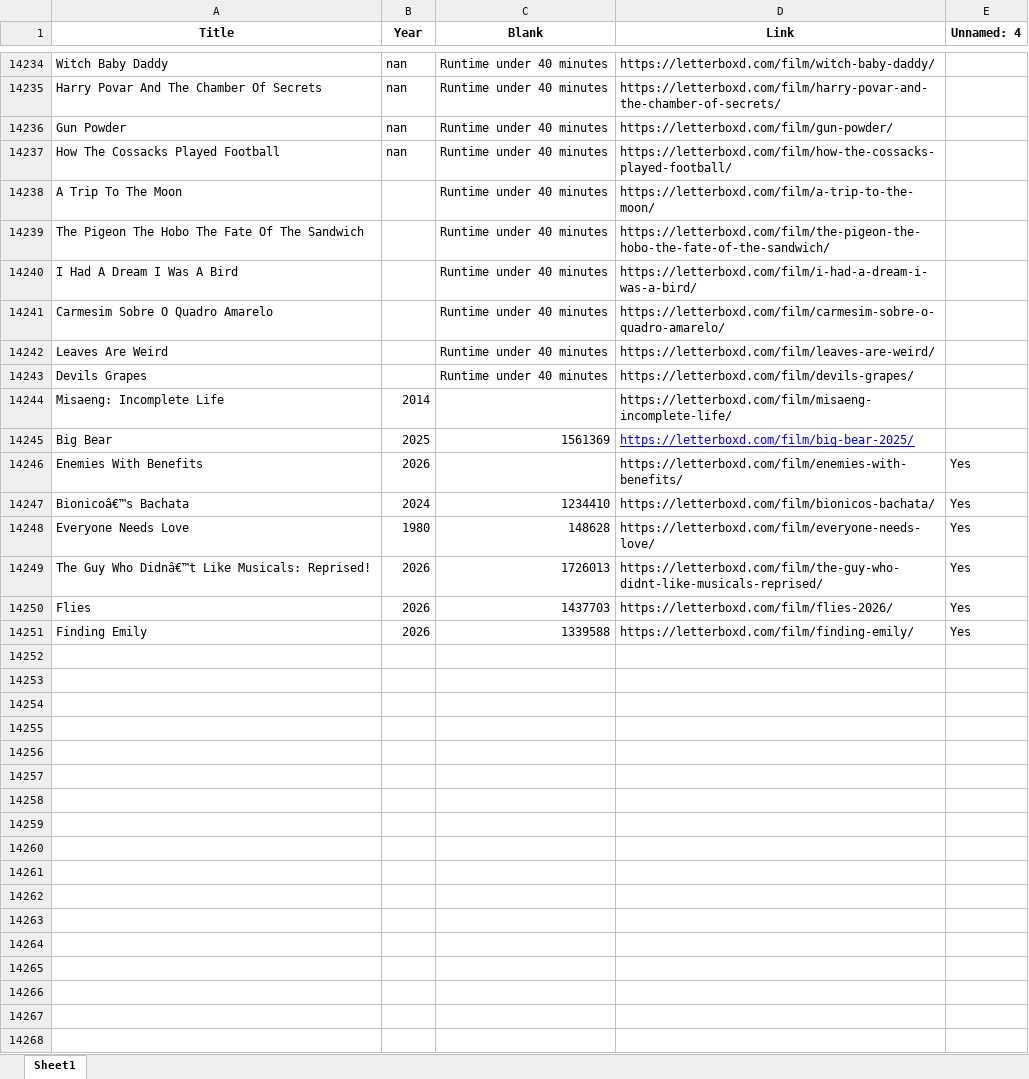
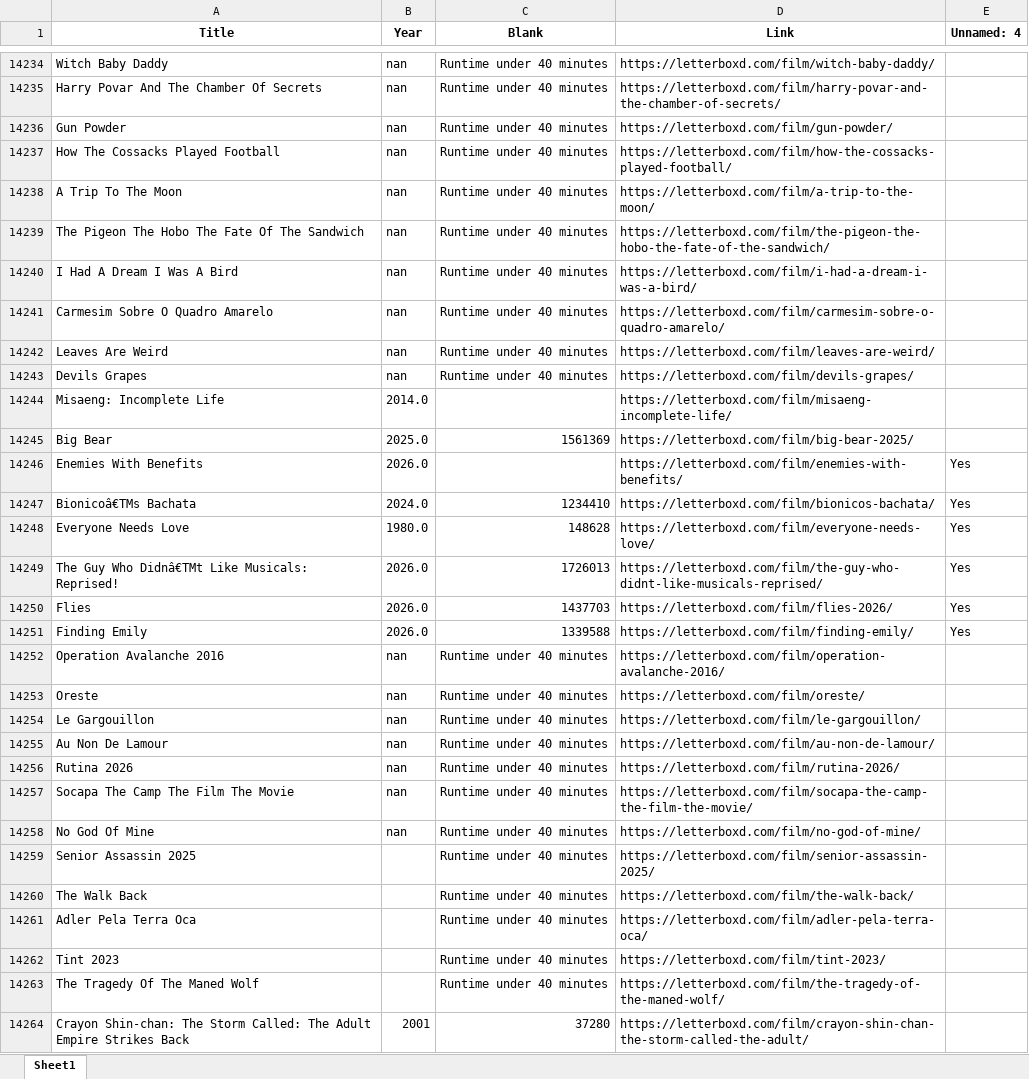
Before and after one commit to bigbadraj/Letterboxd-List-Scraping, an Excel workbook: Comedy_Blacklist.xlsx, sheet Sheet1, drawn as a sheet; only a part is shown, gaps mark what is left out; values as stored, in another font and other column widths than the file's, no borders; the diff covers the shown part only; the diff names each change by its address in the sheet, - before the commit and + after, or states it on an @@ line.

```diff
--- a/Comedy_Blacklist.xlsx (sheet Sheet1)
+++ b/Comedy_Blacklist.xlsx (sheet Sheet1)
-B14238:B14243 (Year): (empty)
+B14238:B14243 (Year): nan
-B14244 (Year): 2014
+B14244 (Year): 2014.0
-B14245 (Year): 2025
+B14245 (Year): 2025.0
@@ D14245 underline: on → off, text colour: #0000FF → black @@
-B14246 (Year): 2026
+B14246 (Year): 2026.0
-A14247 (Title): Bionicoâ€™s Bachata
+A14247 (Title): Bionicoâ€TMs Bachata
-B14247 (Year): 2024
+B14247 (Year): 2024.0
-B14248 (Year): 1980
+B14248 (Year): 1980.0
-A14249 (Title): …Guy Who Didnâ€™t Like Musicals:…
+A14249 (Title): …Guy Who Didnâ€TMt Like Musicals:…
-B14249:B14251 (Year): 2026
+B14249:B14251 (Year): 2026.0
+row 14252: Operation Avalanche 2016 | nan | Runtime under 40 minutes | https://letterboxd.com/film/operation-avalanche-2016/
+row 14253: Oreste | nan | Runtime under 40 minutes | https://letterboxd.com/film/oreste/
+row 14254: Le Gargouillon | nan | Runtime under 40 minutes | https://letterboxd.com/film/le-gargouillon/
+row 14255: Au Non De Lamour | nan | Runtime under 40 minutes | https://letterboxd.com/film/au-non-de-lamour/
+row 14256: Rutina 2026 | nan | Runtime under 40 minutes | https://letterboxd.com/film/rutina-2026/
+row 14257: Socapa The Camp The Film The Movie | nan | Runtime under 40 minutes | https://letterboxd.com/film/socapa-the-camp-the-film-the-movie/
+row 14258: No God Of Mine | nan | Runtime under 40 minutes | https://letterboxd.com/film/no-god-of-mine/
+row 14259: Senior Assassin 2025 |  | Runtime under 40 minutes | https://letterboxd.com/film/senior-assassin-2025/
+row 14260: The Walk Back |  | Runtime under 40 minutes | https://letterboxd.com/film/the-walk-back/
+row 14261: Adler Pela Terra Oca |  | Runtime under 40 minutes | https://letterboxd.com/film/adler-pela-terra-oca/
+row 14262: Tint 2023 |  | Runtime under 40 minutes | https://letterboxd.com/film/tint-2023/
+row 14263: The Tragedy Of The Maned Wolf |  | Runtime under 40 minutes | https://letterboxd.com/film/the-tragedy-of-the-maned-wolf/
+row 14264: Crayon Shin-chan: The Storm Called: The Adult Empire Strikes Back | 2001 | 37280 | https://letterboxd.com/film/crayon-shin-chan-the-storm-called-the-adult/
```
Also changed, not shown: 5 added rows elsewhere in this sheet, Official Whitelist.xlsx, Zero_Reviews.xlsx, 9 other files.
